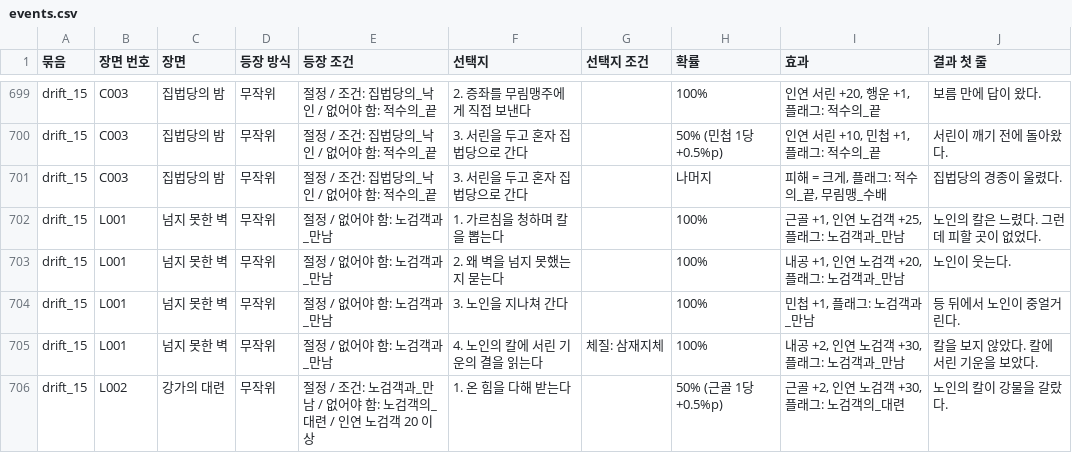
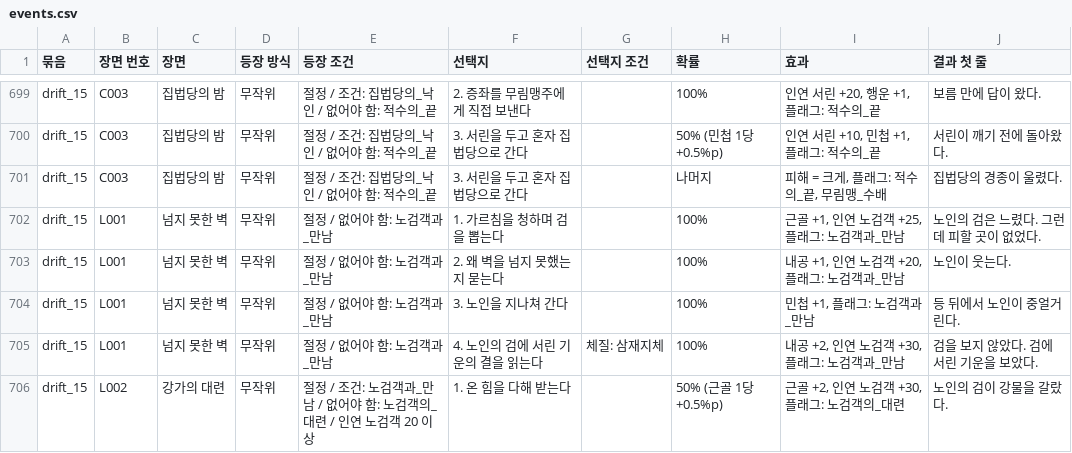
Before and after one commit to wjdcotjd123-art/SUNHEYB, a CSV file: docs/events/events.csv, drawn as a sheet; only a part is shown, gaps mark what is left out; the diff covers the shown part only.

```diff
--- a/docs/events/events.csv
+++ b/docs/events/events.csv
@@ -701,6 +701,6 @@ drift_15,C003,집법당의 밤,무작위,절정 / 조건: 집법당의_낙인 /
 drift_15,C003,집법당의 밤,무작위,절정 / 조건: 집법당의_낙인 / 없어야 함: 적수의_끝,3. 서린을 두고 혼자 집법당으로 간다,,나머지,"피해 = 크게, 플래그: 적수의_끝, 무림맹_수배",집법당의 경종이 울렸다.
-drift_15,L001,넘지 못한 벽,무작위,절정 / 없어야 함: 노검객과_만남,1. 가르침을 청하며 칼을 뽑는다,,100%,"근골 +1, 인연 노검객 +25, 플래그: 노검객과_만남",노인의 칼은 느렸다. 그런데 피할 곳이 없었다.
+drift_15,L001,넘지 못한 벽,무작위,절정 / 없어야 함: 노검객과_만남,1. 가르침을 청하며 검을 뽑는다,,100%,"근골 +1, 인연 노검객 +25, 플래그: 노검객과_만남",노인의 검은 느렸다. 그런데 피할 곳이 없었다.
 drift_15,L001,넘지 못한 벽,무작위,절정 / 없어야 함: 노검객과_만남,2. 왜 벽을 넘지 못했는지 묻는다,,100%,"내공 +1, 인연 노검객 +20, 플래그: 노검객과_만남",노인이 웃는다.
 drift_15,L001,넘지 못한 벽,무작위,절정 / 없어야 함: 노검객과_만남,3. 노인을 지나쳐 간다,,100%,"민첩 +1, 플래그: 노검객과_만남",등 뒤에서 노인이 중얼거린다.
-drift_15,L001,넘지 못한 벽,무작위,절정 / 없어야 함: 노검객과_만남,4. 노인의 칼에 서린 기운의 결을 읽는다,체질: 삼재지체,100%,"내공 +2, 인연 노검객 +30, 플래그: 노검객과_만남",칼을 보지 않았다. 칼에 서린 기운을 보았다.
-drift_15,L002,강가의 대련,무작위,절정 / 조건: 노검객과_만남 / 없어야 함: 노검객의_대련 / 인연 노검객 20 이상,1. 온 힘을 다해 받는다,,50% (근골 1당 +0.5%p),"근골 +2, 인연 노검객 +30, 플래그: 노검객의_대련",노인의 칼이 강물을 갈랐다.
+drift_15,L001,넘지 못한 벽,무작위,절정 / 없어야 함: 노검객과_만남,4. 노인의 검에 서린 기운의 결을 읽는다,체질: 삼재지체,100%,"내공 +2, 인연 노검객 +30, 플래그: 노검객과_만남",검을 보지 않았다. 검에 서린 기운을 보았다.
+drift_15,L002,강가의 대련,무작위,절정 / 조건: 노검객과_만남 / 없어야 함: 노검객의_대련 / 인연 노검객 20 이상,1. 온 힘을 다해 받는다,,50% (근골 1당 +0.5%p),"근골 +2, 인연 노검객 +30, 플래그: 노검객의_대련",노인의 검이 강물을 갈랐다.
```
Also changed, not shown: 108 edited cells elsewhere in this file, 42 other files.
